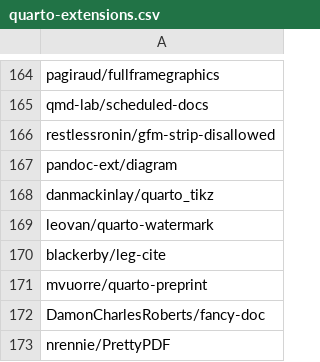
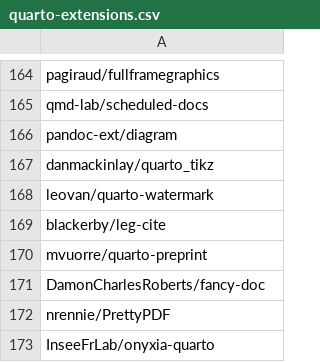
Before and after one commit to mcanouil/quarto-extensions, a CSV file: extensions/quarto-extensions.csv, drawn as a sheet; only a part is shown, gaps mark what is left out; the shorter side is filled out with more unchanged rows.

Commit message:
chore: rm extension with html tag

```diff
--- a/extensions/quarto-extensions.csv
+++ b/extensions/quarto-extensions.csv
@@ -165,3 +165,2 @@ pagiraud/fullframegraphics
 qmd-lab/scheduled-docs
-restlessronin/gfm-strip-disallowed
 pandoc-ext/diagram
```
